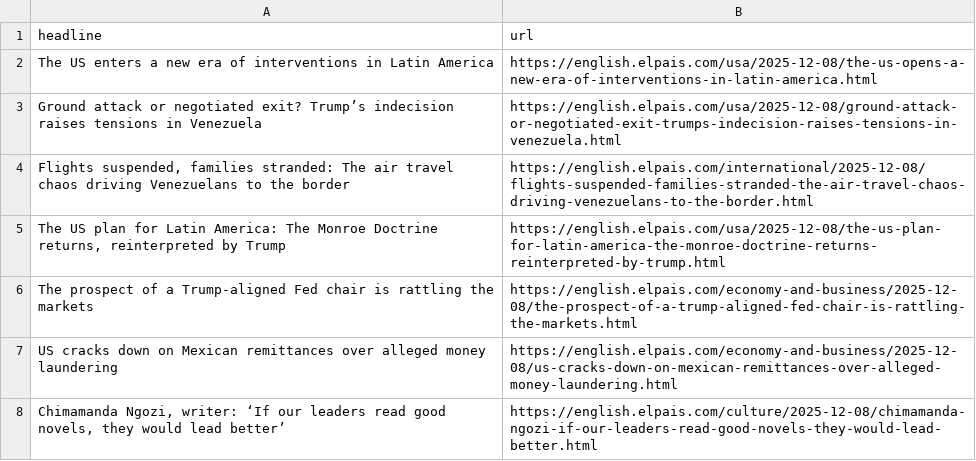
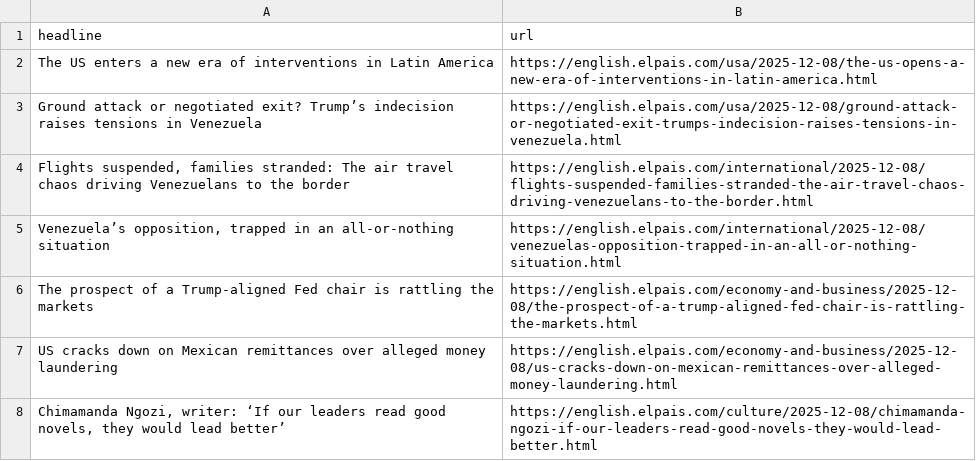
Before and after one commit to jsoma/el-pais-autoscraper, a CSV file: headlines.csv, drawn as a sheet; only a part is shown.

```diff
--- a/headlines.csv
+++ b/headlines.csv
@@ -4,3 +4,3 @@ Ground attack or negotiated exit? Trump’s indecision raises tensions in Venezu
 "Flights suspended, families stranded: The air travel chaos driving Venezuelans to the border ",https://english.elpais.com/international/2025-12-08/flights-suspended-families-stranded-the-air-travel-chaos-driving-venezuelans-to-the-border.html
-"The US plan for Latin America: The Monroe Doctrine returns, reinterpreted by Trump",https://english.elpais.com/usa/2025-12-08/the-us-plan-for-latin-america-the-monroe-doctrine-returns-reinterpreted-by-trump.html
+"Venezuela’s opposition, trapped in an all-or-nothing situation",https://english.elpais.com/international/2025-12-08/venezuelas-opposition-trapped-in-an-all-or-nothing-situation.html
 The prospect of a Trump-aligned Fed chair is rattling the markets,https://english.elpais.com/economy-and-business/2025-12-08/the-prospect-of-a-trump-aligned-fed-chair-is-rattling-the-markets.html
```
